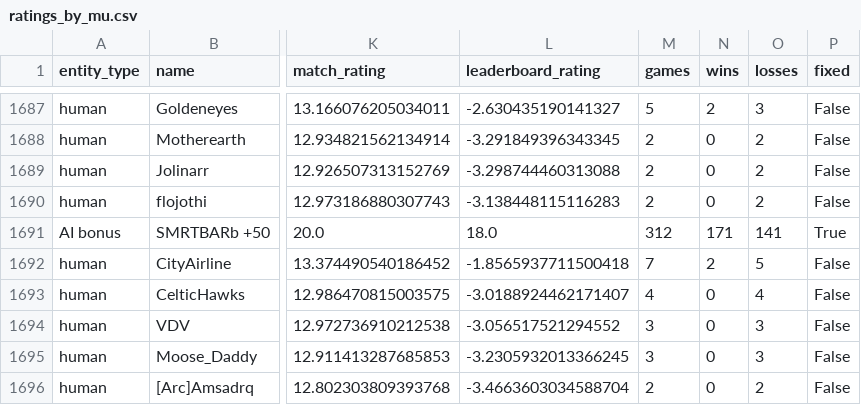
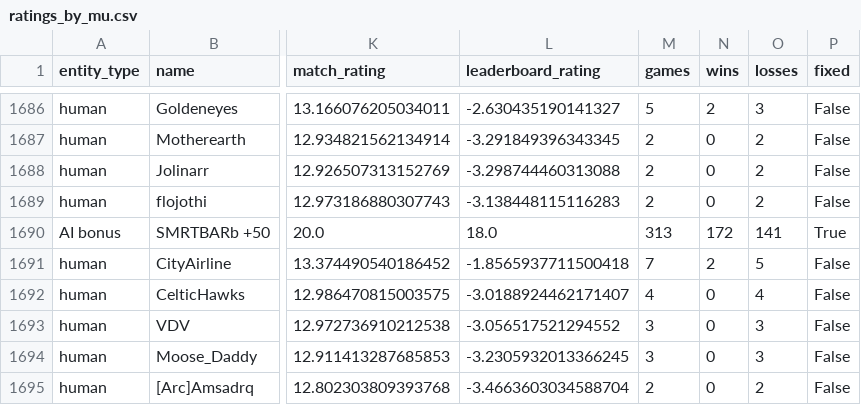
Before and after one commit to Barscrewl/BarbOS, a CSV file: public/fixed_seed/ratings_by_mu.csv, drawn as a sheet; only a part is shown, gaps mark what is left out; addresses are those after the commit; the diff covers the shown part only; the diff names each change by its address in the sheet, - before the commit and + after, or states it on an @@ line.

```diff
--- a/public/fixed_seed/ratings_by_mu.csv
+++ b/public/fixed_seed/ratings_by_mu.csv
-M1690 (games): 312
+M1690 (games): 313
-N1690 (wins): 171
+N1690 (wins): 172
```
Also changed, not shown: 8 added rows and 8 removed rows elsewhere in this file, data/matches_index.csv, public/fixed_seed/matches.csv, 14 other files.
